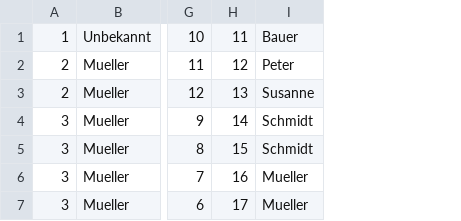
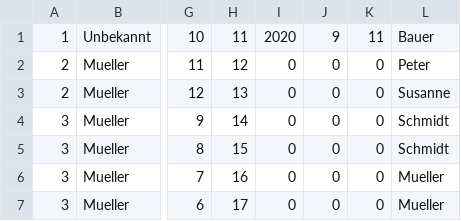
Before and after one commit to fabianhil/Stammbaum, a CSV file: Stammbaum.csv, drawn as a sheet; only a part is shown, gaps mark what is left out; the diff names each change by its address in the sheet, - before the commit and + after, or states it on an @@ line.

```diff
--- a/Stammbaum.csv
+++ b/Stammbaum.csv
+column I, rows 1-7: 2020 | 0 | 0 | 0 | 0 | 0 | 0
+column J, rows 1-7: 9 | 0 | 0 | 0 | 0 | 0 | 0
+column K, rows 1-7: 11 | 0 | 0 | 0 | 0 | 0 | 0
```
Also changed, not shown: 1 other file.
